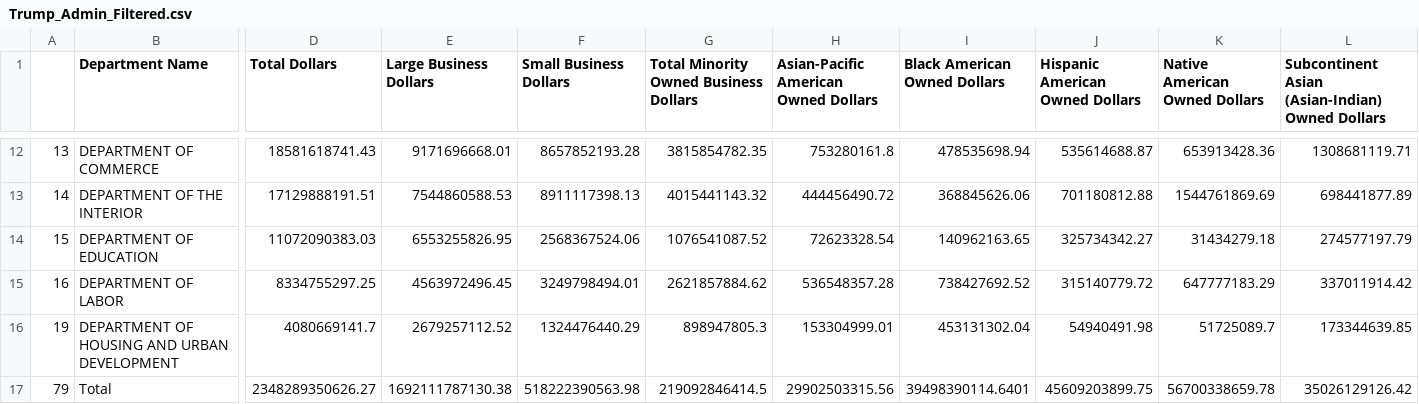
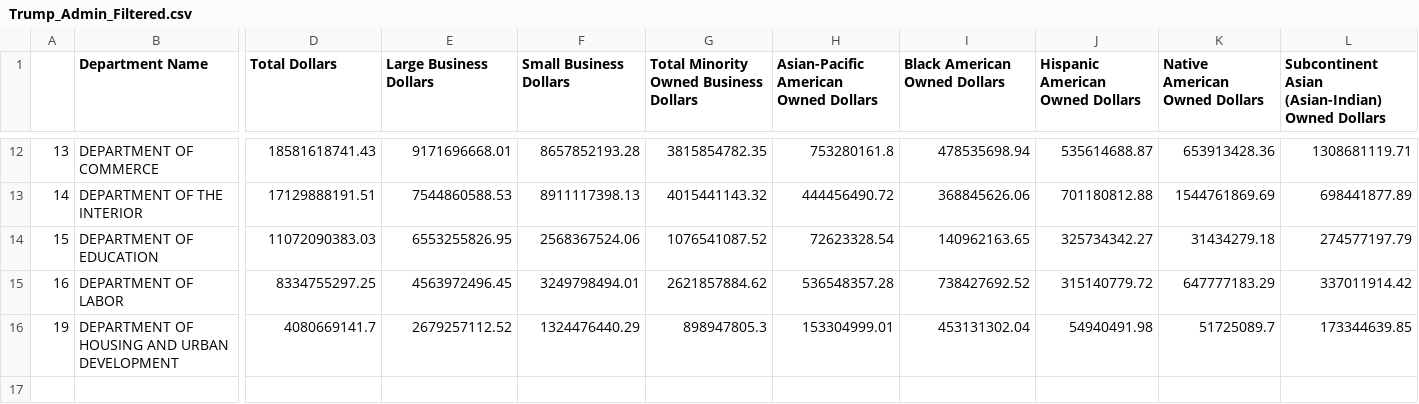
Before and after one commit to ashmath123/Contracting_Analysis, a CSV file: Trump_Admin_Filtered.csv, drawn as a sheet; only a part is shown, gaps mark what is left out; rows hold the shown columns only; the diff names each change by its address in the sheet, - before the commit and + after, or states it on an @@ line.

```diff
--- a/Trump_Admin_Filtered.csv
+++ b/Trump_Admin_Filtered.csv
-row 17: 79 | Total | 2348289350626.27 | 1692111787130.38 | 518222390563.98 | 219092846414.5 | 29902503315.56 | 39498390114.6401 | 45609203899.75 | 56700338659.78 | 35026129126.42
```
Also changed, not shown: 10 other files.
